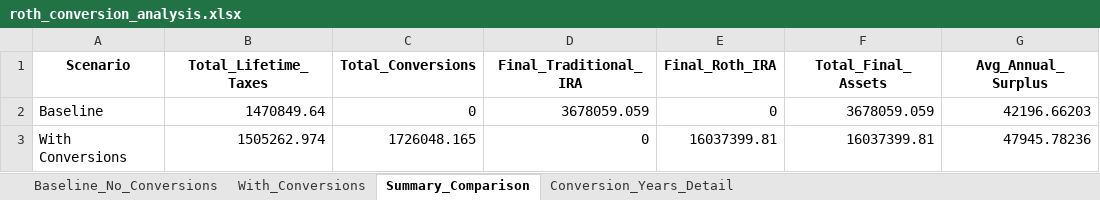
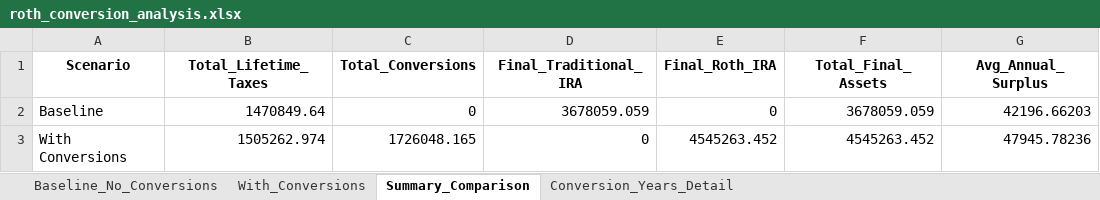
Before and after one commit to Keeping-Up-With-Claude/RothIRA, an Excel workbook: roth_conversion_analysis.xlsx, sheet Summary_Comparison, drawn as a sheet; values as stored, in another font and other column widths than the file's, no borders; the diff names each change by its address in the sheet, - before the commit and + after, or states it on an @@ line.

```diff
--- a/roth_conversion_analysis.xlsx (sheet Summary_Comparison)
+++ b/roth_conversion_analysis.xlsx (sheet Summary_Comparison)
-E3 (Final_Roth_IRA): 16037399.81
+E3 (Final_Roth_IRA): 4545263.452
-F3 (Total_Final_Assets): 16037399.81
+F3 (Total_Final_Assets): 4545263.452
```
Also changed, not shown: sheet With_Conversions, sheet Conversion_Years_Detail, sheet Baseline_No_Conversions, 2 other files.
